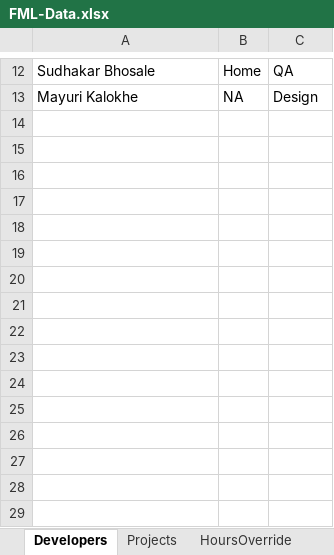
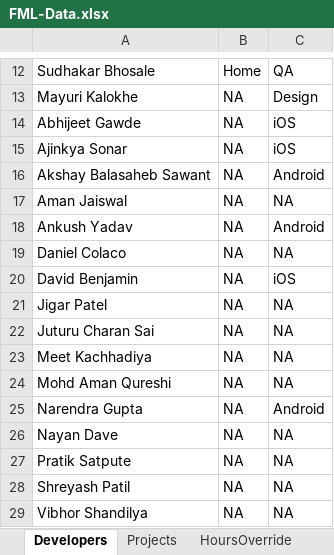
Before and after one commit to shubham-sportz/fanos-migration-league, an Excel workbook: src/data/FML-Data.xlsx, sheet Developers, drawn as a sheet; only a part is shown, gaps mark what is left out; values as stored, in another font and other column widths than the file's, no borders; the diff names each change by its address in the sheet, - before the commit and + after, or states it on an @@ line.

```diff
--- a/src/data/FML-Data.xlsx (sheet Developers)
+++ b/src/data/FML-Data.xlsx (sheet Developers)
+row 14: Abhijeet Gawde | NA | iOS
+row 15: Ajinkya Sonar | NA | iOS
+row 16: Akshay Balasaheb Sawant | NA | Android
+row 17: Aman Jaiswal | NA | NA
+row 18: Ankush Yadav | NA | Android
+row 19: Daniel Colaco | NA | NA
+row 20: David Benjamin | NA | iOS
+row 21: Jigar Patel | NA | NA
+row 22: Juturu Charan Sai | NA | NA
+row 23: Meet Kachhadiya | NA | NA
+row 24: Mohd Aman Qureshi | NA | NA
+row 25: Narendra Gupta | NA | Android
+row 26: Nayan Dave | NA | NA
+row 27: Pratik Satpute | NA | NA
+row 28: Shreyash Patil | NA | NA
+row 29: Vibhor Shandilya | NA | NA
```
Also changed, not shown: sheet KKR, sheet Projects, sheet SO, sheet HoursOverride, sheet WF, sheet MCFC, other sheet tabs, 3 other files.
